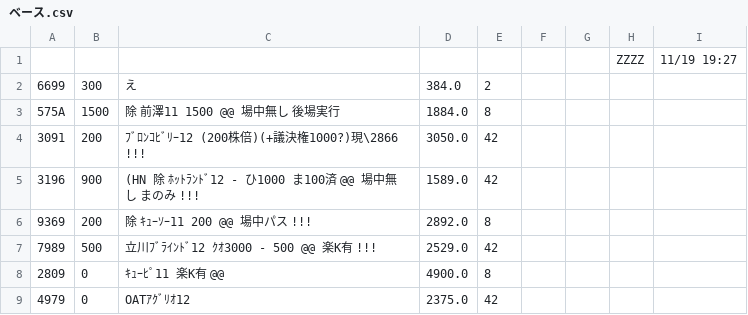
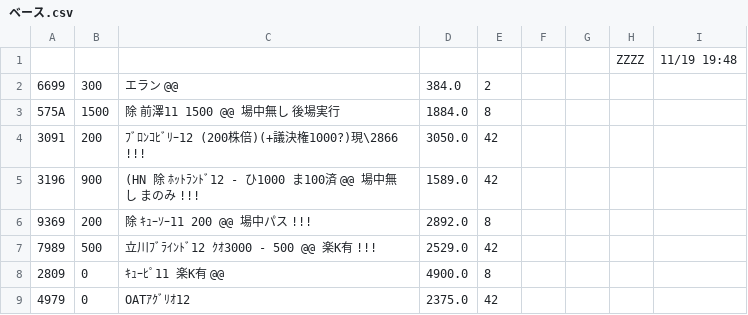
Before and after one commit to kitamotoie/easghgkdsrgvfdgdrftavshstvgsdfsdrweraesfsdvcvewsgsdgsvbrtsgr, a CSV file: ベース.csv, drawn as a sheet; only a part is shown.

Commit message:
update history csv via auto-watcher

```diff
--- a/ベース.csv
+++ b/ベース.csv
@@ -1,3 +1,3 @@
-,,,,,,,ZZZZ,11/19 19:27,
-6699,300,え,384.0,2
+,,,,,,,ZZZZ,11/19 19:48,
+6699,300,エラン @@,384.0,2
 575A,1500,除 前澤11  1500  @@　　場中無し　後場実行,1884.0,8
```
